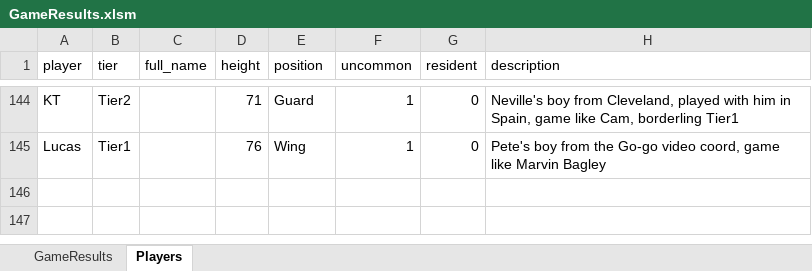
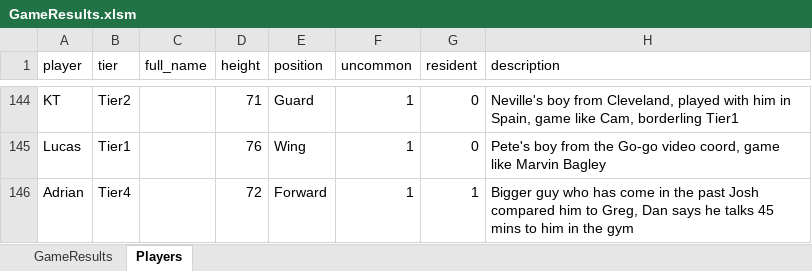
Before and after one commit to jmgjasongardner/naismith-nerds, an Excel workbook: collective_bball/GameResults.xlsm, sheet Players, drawn as a sheet; only a part is shown, gaps mark what is left out; values as stored, in another font and other column widths than the file's, no borders; the diff names each change by its address in the sheet, - before the commit and + after, or states it on an @@ line.

```diff
--- a/collective_bball/GameResults.xlsm (sheet Players)
+++ b/collective_bball/GameResults.xlsm (sheet Players)
+row 146: Adrian | Tier4 |  | 72 | Forward | 1 | 1 | Bigger guy who has come in the past Josh compared him to Greg, Dan says he talks 45 mins to him in the gym
```
Also changed, not shown: sheet GameResults.
